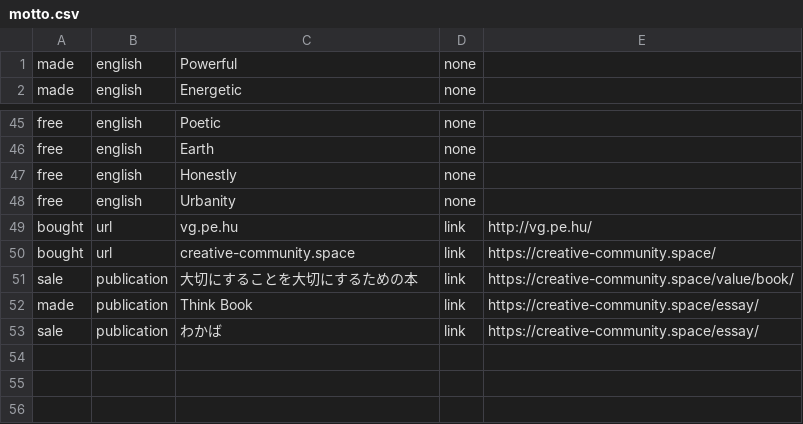
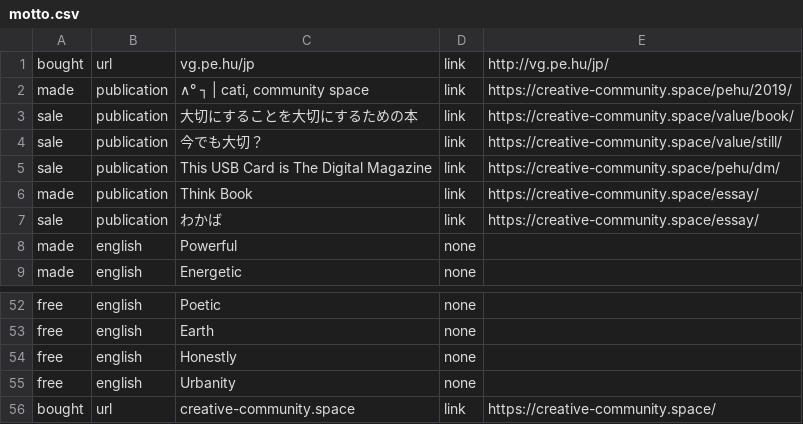
Before and after one commit to creative-community-pehu/index, a CSV file: org/motto.csv, drawn as a sheet; only a part is shown, gaps mark what is left out.

Commit message:
Update motto.csv

```diff
--- a/org/motto.csv
+++ b/org/motto.csv
@@ -1 +1,8 @@
+bought,url,vg.pe.hu/jp,link,http://vg.pe.hu/jp/
+made,publication,"∧° ┐ | cati, community space",link,https://creative-community.space/pehu/2019/
+sale,publication,大切にすることを大切にするための本,link,https://creative-community.space/value/book/
+sale,publication,今でも大切？,link,https://creative-community.space/value/still/
+sale,publication,This USB Card is The Digital Magazine,link,https://creative-community.space/pehu/dm/
+made,publication,Think Book,link,https://creative-community.space/essay/
+sale,publication,わかば,link,https://creative-community.space/essay/
 made,english,Powerful,none,
@@ -48,6 +55,2 @@ free,english,Honestly,none,
 free,english,Urbanity,none,
-bought,url,vg.pe.hu,link,http://vg.pe.hu/
 bought,url,creative-community.space,link,https://creative-community.space/
-sale,publication,大切にすることを大切にするための本,link,https://creative-community.space/value/book/
-made,publication,Think Book,link,https://creative-community.space/essay/
-sale,publication,わかば,link,https://creative-community.space/essay/
```
